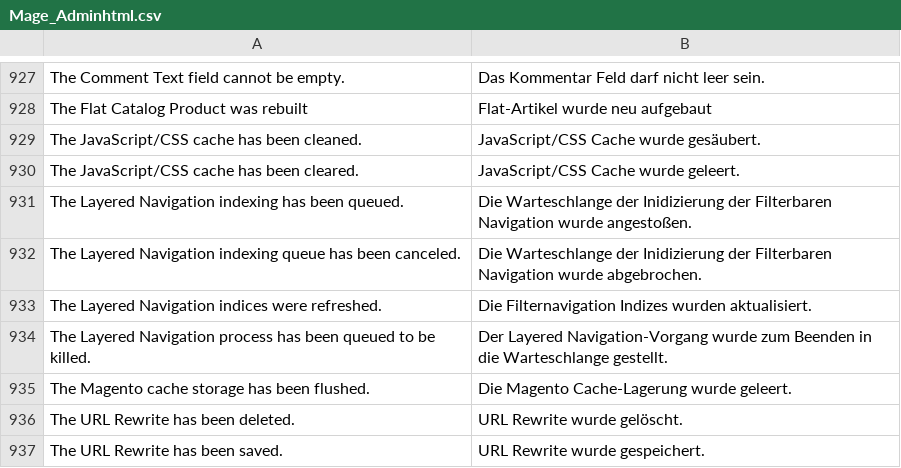
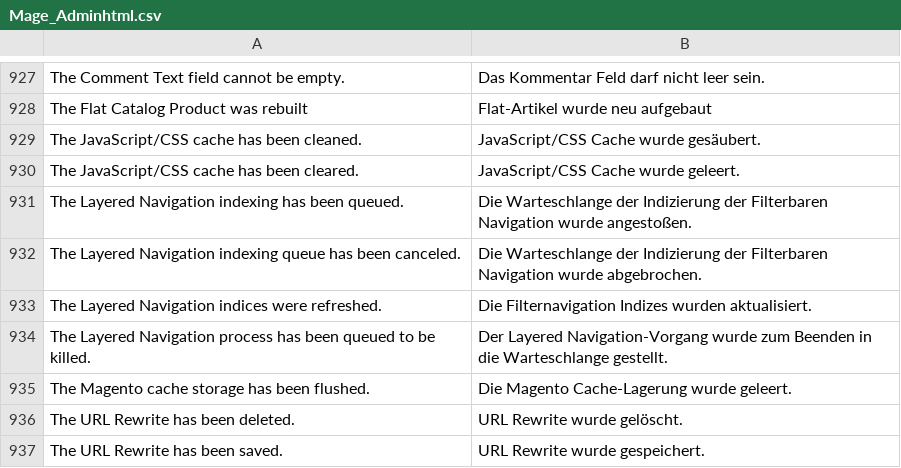
Before and after one commit to riconeitzel/German_LocalePack_de_DE, a CSV file: app/locale/de_DE/Mage_Adminhtml.csv, drawn as a sheet; only a part is shown, gaps mark what is left out.

```diff
--- a/app/locale/de_DE/Mage_Adminhtml.csv
+++ b/app/locale/de_DE/Mage_Adminhtml.csv
@@ -930,4 +930,4 @@
 "The JavaScript/CSS cache has been cleared.","JavaScript/CSS Cache wurde geleert."
-"The Layered Navigation indexing has been queued.","Die Warteschlange der Inidizierung der Filterbaren Navigation wurde angestoßen."
-"The Layered Navigation indexing queue has been canceled.","Die Warteschlange der Inidizierung der Filterbaren Navigation wurde abgebrochen."
+"The Layered Navigation indexing has been queued.","Die Warteschlange der Indizierung der Filterbaren Navigation wurde angestoßen."
+"The Layered Navigation indexing queue has been canceled.","Die Warteschlange der Indizierung der Filterbaren Navigation wurde abgebrochen."
 "The Layered Navigation indices were refreshed.","Die Filternavigation Indizes wurden aktualisiert."
```
Also changed, not shown: app/locale/de_DE/Mage_Catalog.csv.
